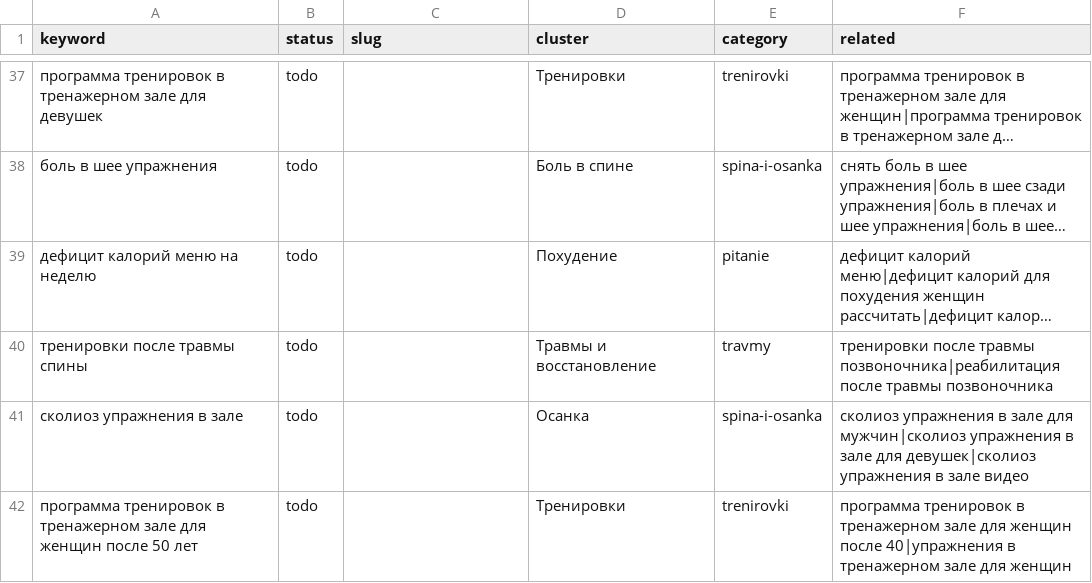
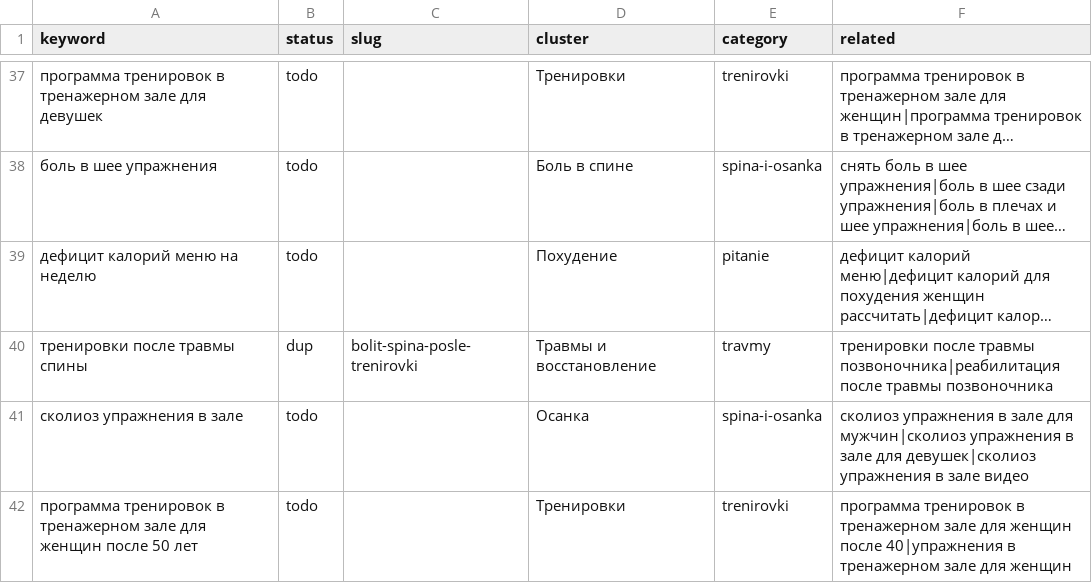
Before and after one commit to savcov89-hub/fit-site, a CSV file: agent/topics.csv, drawn as a sheet; only a part is shown, gaps mark what is left out; long unchanged cells end in …; the diff covers the shown part only; the diff names each change by its address in the sheet, - before the commit and + after, or states it on an @@ line.

```diff
--- a/agent/topics.csv
+++ b/agent/topics.csv
-B40 (status): todo
+B40 (status): dup
-C40 (slug): (empty)
+C40 (slug): bolit-spina-posle-trenirovki
```
Also changed, not shown: 14 edited cells elsewhere in this file, 11 other files.
